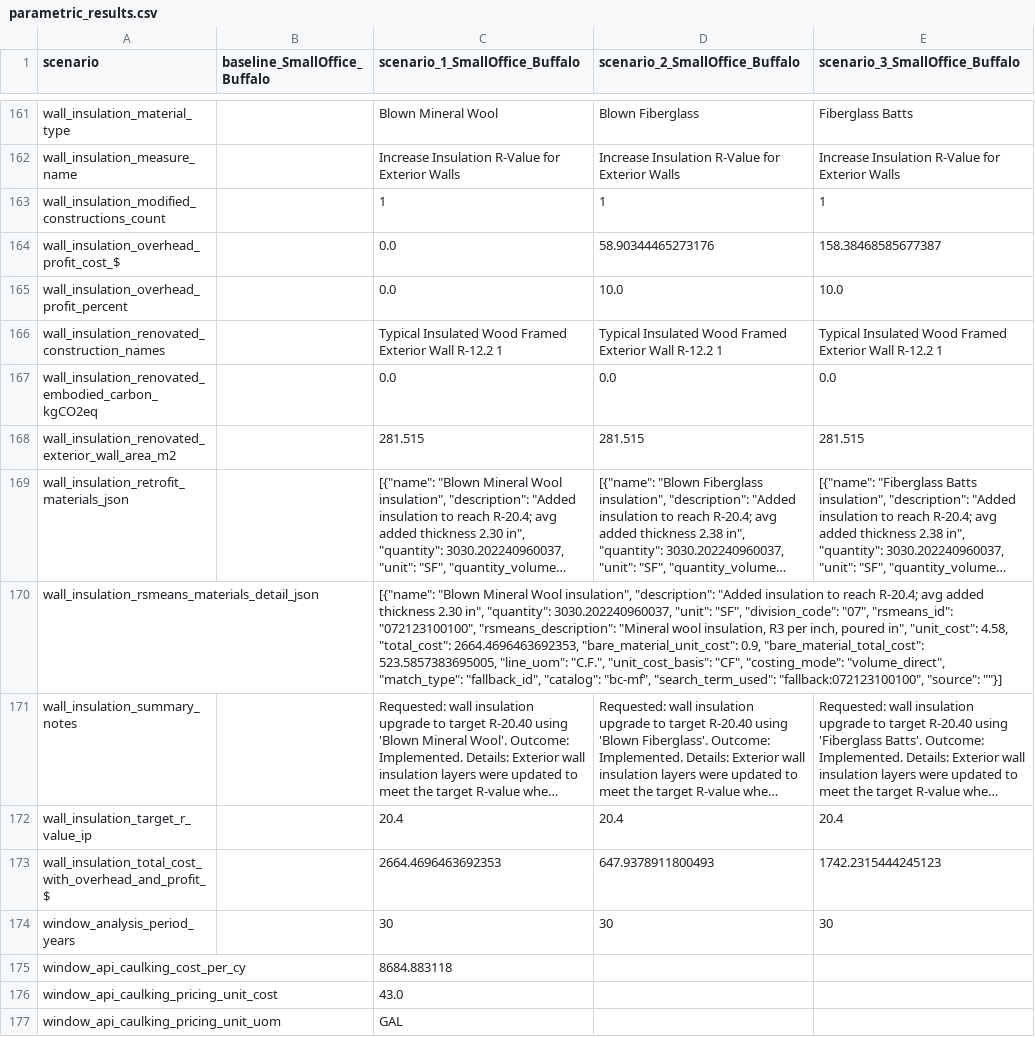
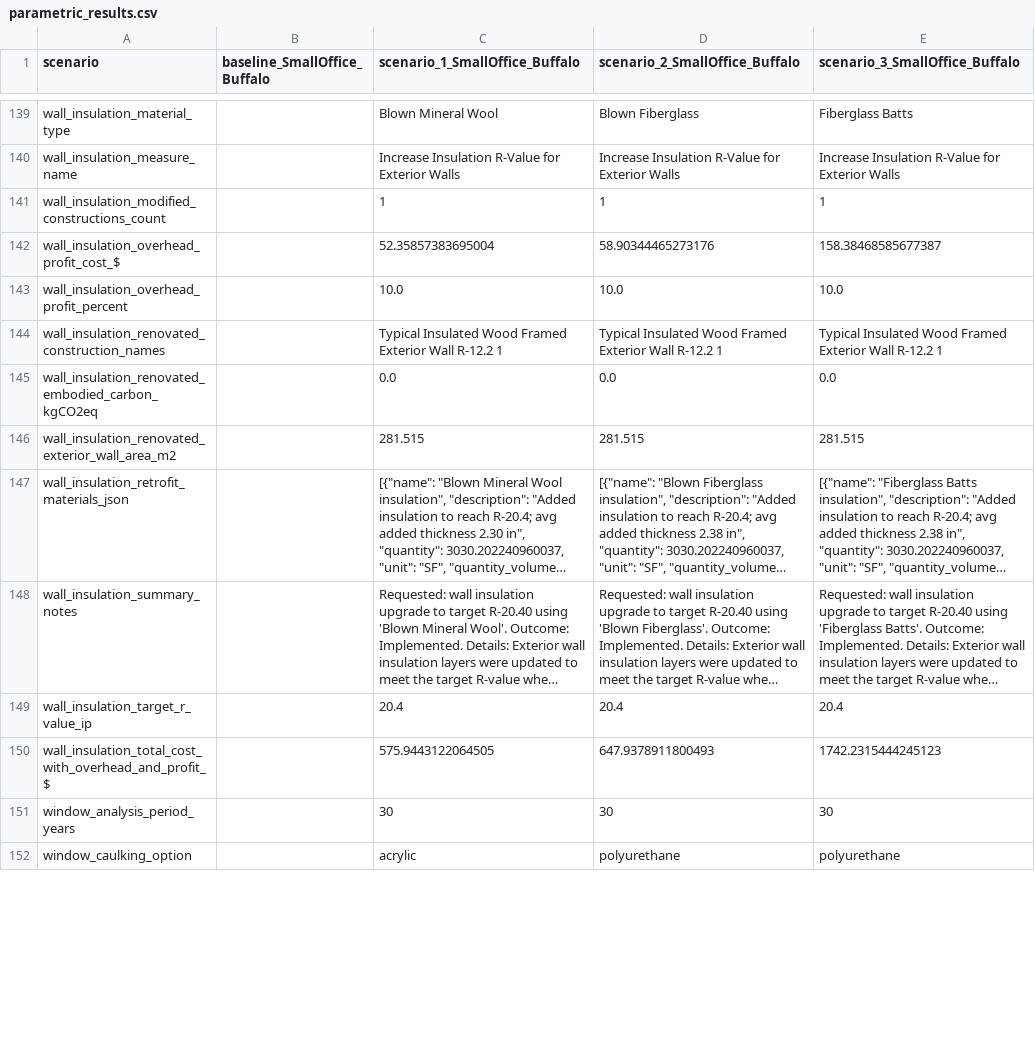
Before and after one commit to NREL/openstudio-ee-gem, a CSV file: lib/parametric_run/simulations/run_test_20_rsmeans_api/parametric_results.csv, drawn as a sheet; only a part is shown, gaps mark what is left out; the shorter side is filled out with more unchanged rows; long unchanged cells end in …; removed rows and columns are numbered as before the commit, all else as after; the diff covers the shown part only; the diff names each change by its address in the sheet, - before the commit and + after, or states it on an @@ line.

```diff
--- a/lib/parametric_run/simulations/run_test_20_rsmeans_api/parametric_results.csv
+++ b/lib/parametric_run/simulations/run_test_20_rsmeans_api/parametric_results.csv
-C142 (scenario_1_SmallOffice_Buffalo): 0.0
+C142 (scenario_1_SmallOffice_Buffalo): 52.35857383695004
-C143 (scenario_1_SmallOffice_Buffalo): 0.0
+C143 (scenario_1_SmallOffice_Buffalo): 10.0
-row 170: wall_insulation_rsmeans_materials_detail_json |  | [{"name": "Blown Mineral Wool insulation", "description": "Added insulation to reach R-20.4; avg added thickness 2.30 in", "quantity": 3030.202240960037, "unit": "SF", "division_code": "07", "rsmeans_id": "072123100100", "rsmeans_description": "Mineral wool insulation, R3 per inch, poured in", "unit_cost": 4.58, "total_cost": 2664.4696463692353, "bare_material_unit_cost": 0.9, "bare_material_total_cost": 523.5857383695005, "line_uom": "C.F.", "unit_cost_basis": "CF", "costing_mode": "volume_direct", "match_type": "fallback_id", "catalog": "bc-mf", "search_term_used": "fallback:072123100100", "source": ""}]
-C150 (scenario_1_SmallOffice_Buffalo): 2664.4696463692353
+C150 (scenario_1_SmallOffice_Buffalo): 575.9443122064505
-row 175: window_api_caulking_cost_per_cy |  | 8684.883118
-row 176: window_api_caulking_pricing_unit_cost |  | 43.0
-row 177: window_api_caulking_pricing_unit_uom |  | GAL
```
Also changed, not shown: 38 removed rows and 49 edited cells elsewhere in this file, 30 other files.
